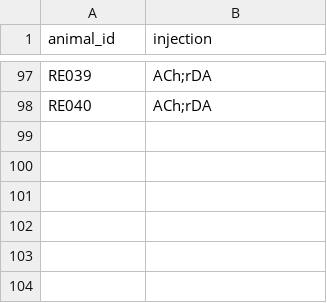
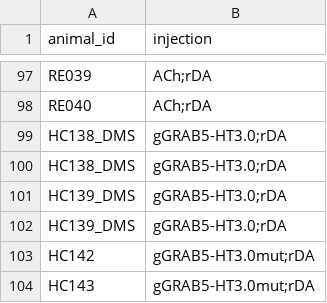
Before and after one commit to Magill-ASAP-team/trialexp, a CSV file: params/animal_info.csv, drawn as a sheet; only a part is shown, gaps mark what is left out.

Commit message:
added animal IDs for DMS and DLS analysis, and upcoming mice

```diff
--- a/params/animal_info.csv
+++ b/params/animal_info.csv
@@ -98 +98,7 @@ RE039,ACh;rDA
 RE040,ACh;rDA
+HC138_DMS,gGRAB5-HT3.0;rDA
+HC138_DMS,gGRAB5-HT3.0;rDA
+HC139_DMS,gGRAB5-HT3.0;rDA
+HC139_DMS,gGRAB5-HT3.0;rDA
+HC142,gGRAB5-HT3.0mut;rDA
+HC143,gGRAB5-HT3.0mut;rDA
```
